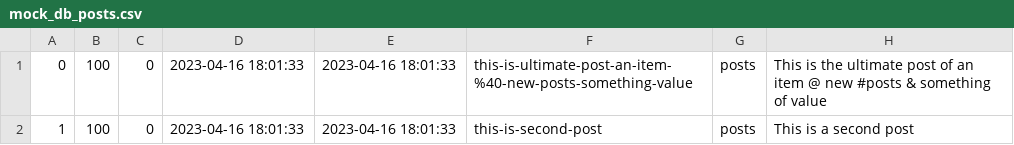
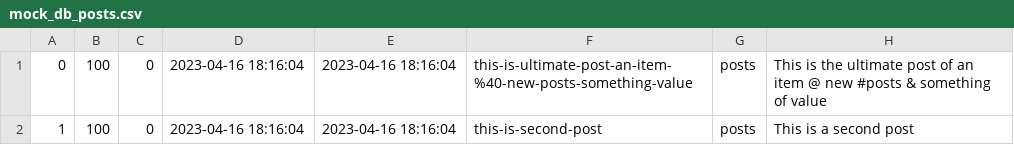
Before and after one commit to a-bakos/gazebo-cms, a CSV file: mock_db_posts.csv, drawn as a sheet.

```diff
--- a/mock_db_posts.csv
+++ b/mock_db_posts.csv
@@ -1,2 +1,2 @@
-0,100,0,2023-04-16 18:01:33,2023-04-16 18:01:33,this-is-ultimate-post-an-item-%40-new-posts-something-value,posts,This is the ultimate post of an item @ new #posts & something of value,,,
-1,100,0,2023-04-16 18:01:33,2023-04-16 18:01:33,this-is-second-post,posts,This is a second post,,,
+0,100,0,2023-04-16 18:16:04,2023-04-16 18:16:04,this-is-ultimate-post-an-item-%40-new-posts-something-value,posts,This is the ultimate post of an item @ new #posts & something of value,,,
+1,100,0,2023-04-16 18:16:04,2023-04-16 18:16:04,this-is-second-post,posts,This is a second post,,,
```
Also changed, not shown: 2 other files.
